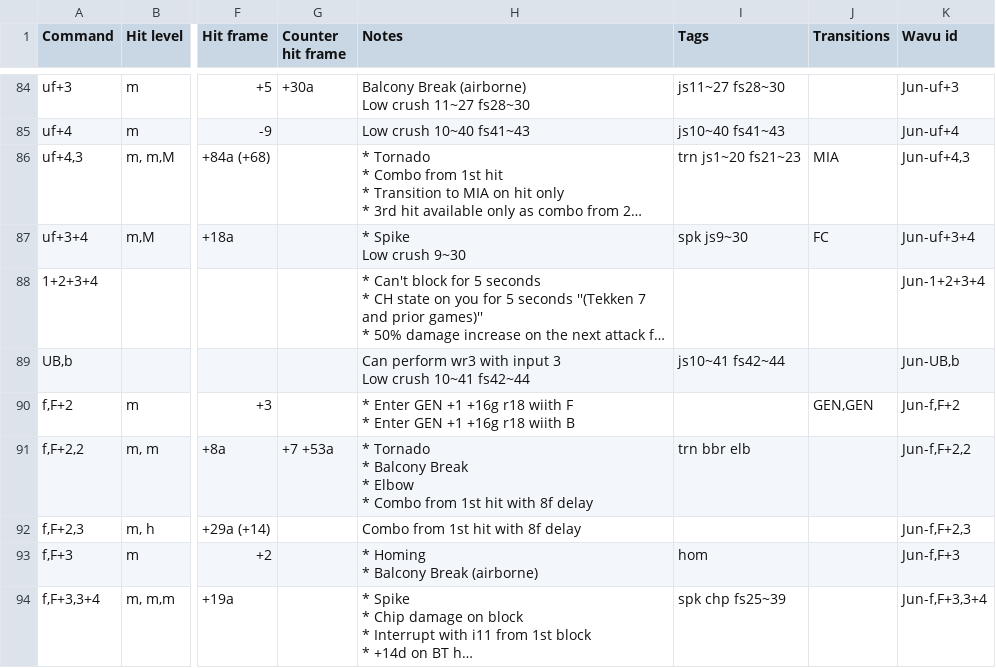
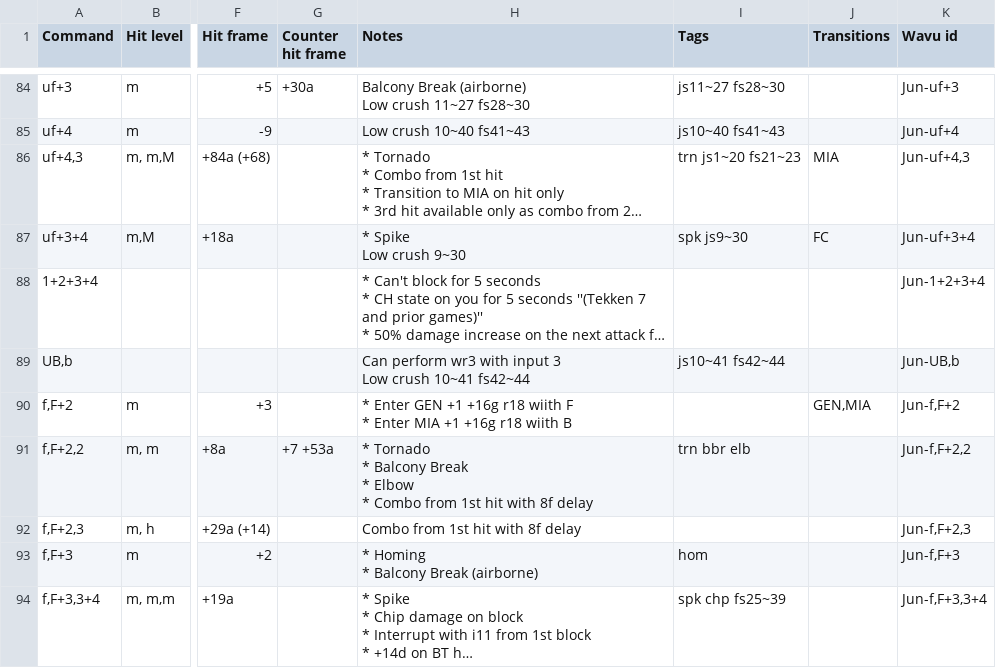
Before and after one commit to pbruvoll/tekkendocs, a CSV file: data/wavuConvertedCsv/jun/jun-special.csv, drawn as a sheet; only a part is shown, gaps mark what is left out; long unchanged cells end in …; the diff names each change by its address in the sheet, - before the commit and + after, or states it on an @@ line.

```diff
--- a/data/wavuConvertedCsv/jun/jun-special.csv
+++ b/data/wavuConvertedCsv/jun/jun-special.csv
-H90 (Notes): …* Enter GEN +1 +16g…
+H90 (Notes): …* Enter MIA +1 +16g…
-J90 (Transitions): GEN,GEN
+J90 (Transitions): GEN,MIA
```
Also changed, not shown: data/wavuConvertedCsv/feng/feng-special.csv, 17 other files.
